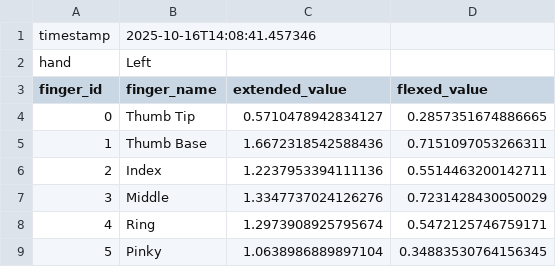
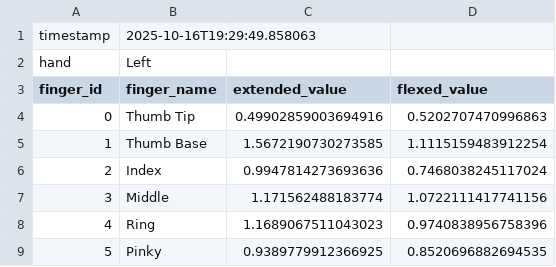
Before and after one commit to CogitoNTNU/Grip, a CSV file: vision_calibration/calibration_left_hand.csv, drawn as a sheet.

Commit message:
feat: the data printed for "thumb_tip,thumb_base,index,middle,ring,pinky" gives now only values strictly between 1 and 0, not higher than 1

```diff
--- a/vision_calibration/calibration_left_hand.csv
+++ b/vision_calibration/calibration_left_hand.csv
@@ -1,9 +1,9 @@
-timestamp,2025-10-16T14:08:41.457346
+timestamp,2025-10-16T19:29:49.858063
 hand,Left
 finger_id,finger_name,extended_value,flexed_value
-0,Thumb Tip,0.5710478942834127,0.2857351674886665
-1,Thumb Base,1.6672318542588436,0.7151097053266311
-2,Index,1.2237953394111136,0.5514463200142711
-3,Middle,1.3347737024126276,0.7231428430050029
-4,Ring,1.2973908925795674,0.5472125746759171
-5,Pinky,1.0638986889897104,0.34883530764156345
+0,Thumb Tip,0.49902859003694916,0.5202707470996863
+1,Thumb Base,1.5672190730273585,1.1115159483912254
+2,Index,0.9947814273693636,0.7468038245117024
+3,Middle,1.171562488183774,1.0722111417741156
+4,Ring,1.1689067511043023,0.9740838956758396
+5,Pinky,0.9389779912366925,0.8520696882694535
```
Also changed, not shown: 1 other file.
